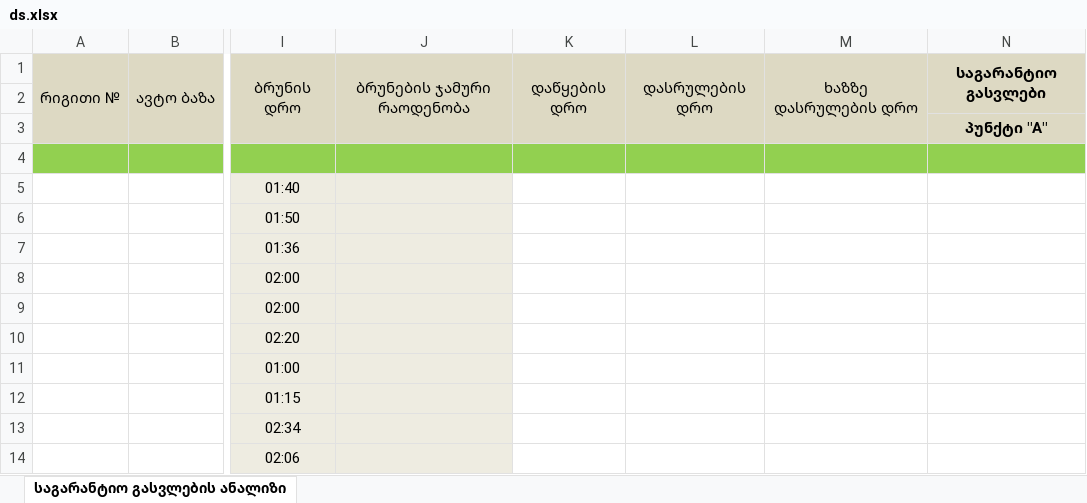
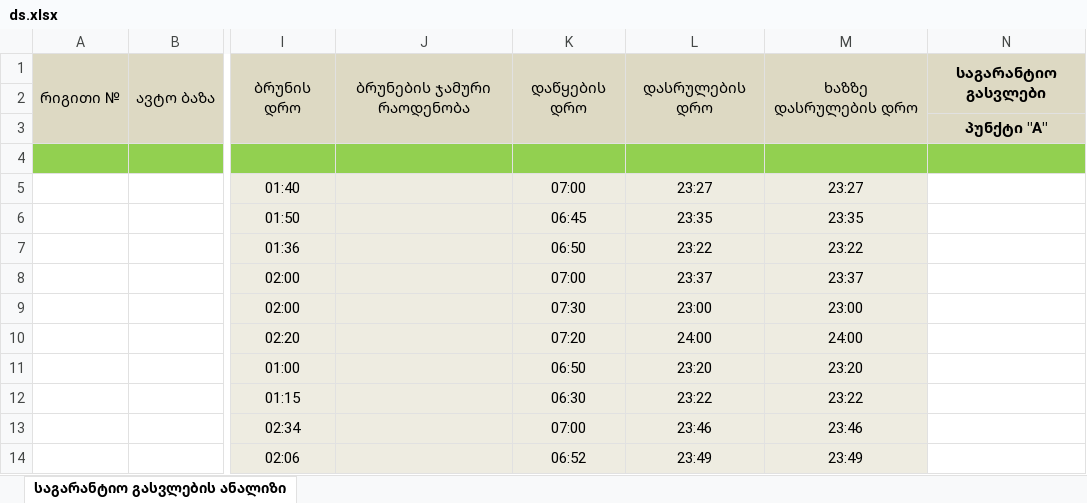
Before and after one commit to boxm16/berishvili, an Excel workbook: downloads/ds.xlsx, sheet საგარანტიო გასვლების ანალიზი, drawn as a sheet; only a part is shown, gaps mark what is left out; values as stored, in another font and other column widths than the file's, no borders; the diff covers the shown part only; the diff names each change by its address in the sheet, - before the commit and + after, or states it on an @@ line.

```diff
--- a/downloads/ds.xlsx (sheet საგარანტიო გასვლების ანალიზი)
+++ b/downloads/ds.xlsx (sheet საგარანტიო გასვლების ანალიზი)
-K5: (empty)
+K5: 07:00
-K5:M14 fill: none
+K5:M14 fill: #EEECE1
-L5: (empty)
+L5: 23:27
-M5: (empty)
+M5: 23:27
-K6: (empty)
+K6: 06:45
-L6: (empty)
+L6: 23:35
-M6: (empty)
+M6: 23:35
-K7: (empty)
+K7: 06:50
-L7: (empty)
+L7: 23:22
-M7: (empty)
+M7: 23:22
-K8: (empty)
+K8: 07:00
-L8: (empty)
+L8: 23:37
-M8: (empty)
+M8: 23:37
-K9: (empty)
+K9: 07:30
-L9: (empty)
+L9: 23:00
-M9: (empty)
+M9: 23:00
-K10: (empty)
+K10: 07:20
-L10: (empty)
+L10: 24:00
-M10: (empty)
+M10: 24:00
-K11: (empty)
+K11: 06:50
-L11: (empty)
+L11: 23:20
-M11: (empty)
+M11: 23:20
-K12: (empty)
+K12: 06:30
-L12: (empty)
+L12: 23:22
-M12: (empty)
+M12: 23:22
-K13: (empty)
+K13: 07:00
-L13: (empty)
+L13: 23:46
-M13: (empty)
+M13: 23:46
-K14: (empty)
+K14: 06:52
-L14: (empty)
+L14: 23:49
-M14: (empty)
+M14: 23:49
```
Also changed, not shown: 303 edited cells and cell formats elsewhere in this sheet, downloads/asdasd.xlsx, downloads/sdasd.xlsx, 9 other files.
